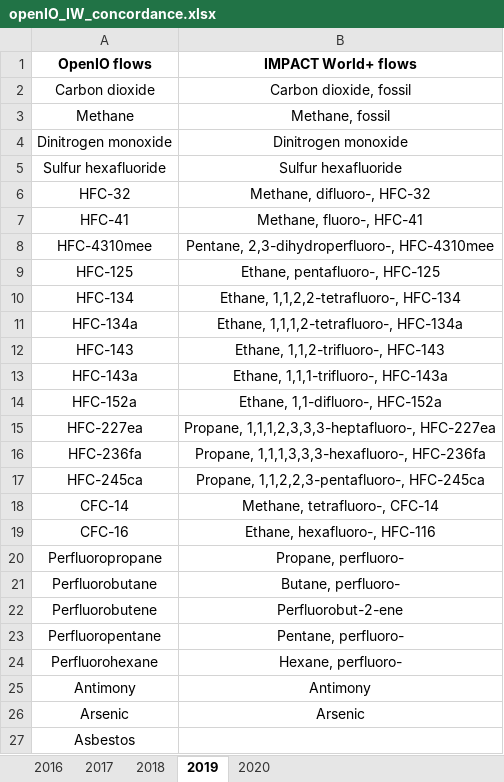
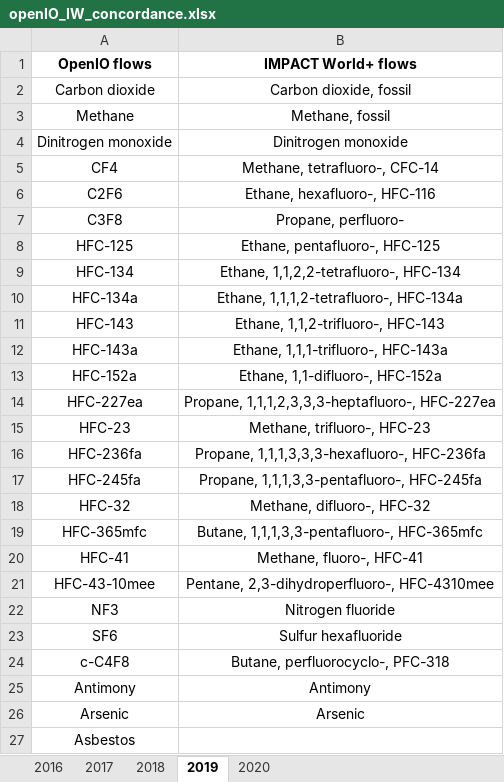
Before and after one commit to CIRAIG/OpenIO-Canada, an Excel workbook: Data/Concordances/openIO_IW_concordance.xlsx, sheet 2019, drawn as a sheet; only a part is shown; values as stored, in another font and other column widths than the file's, no borders; removed rows and columns are numbered as before the commit, all else as after; the diff names each change by its address in the sheet, - before the commit and + after, or states it on an @@ line.

```diff
--- a/Data/Concordances/openIO_IW_concordance.xlsx (sheet 2019)
+++ b/Data/Concordances/openIO_IW_concordance.xlsx (sheet 2019)
-row 5: Sulfur hexafluoride | Sulfur hexafluoride
-row 7: HFC-41 | Methane, fluoro-, HFC-41
-row 8: HFC-4310mee | Pentane, 2,3-dihydroperfluoro-, HFC-4310mee
+row 5: CF4 | Methane, tetrafluoro-, CFC-14
+row 6: C2F6 | Ethane, hexafluoro-, HFC-116
+row 7: C3F8 | Propane, perfluoro-
+row 15: HFC-23 | Methane, trifluoro-, HFC-23
-A17 (OpenIO flows): HFC-245ca
+A17 (OpenIO flows): HFC-245fa
-B17 (IMPACT World+ flows): Propane, 1,1,2,2,3-pentafluoro-, HFC-245ca
+B17 (IMPACT World+ flows): Propane, 1,1,1,3,3-pentafluoro-, HFC-245fa
@@ row 6 moved to row 18: HFC-32 @@
+row 19: HFC-365mfc | Butane, 1,1,1,3,3-pentafluoro-, HFC-365mfc
-A20 (OpenIO flows): CFC-14
+A20 (OpenIO flows): HFC-41
-B20 (IMPACT World+ flows): Methane, tetrafluoro-, CFC-14
+B20 (IMPACT World+ flows): Methane, fluoro-, HFC-41
-row 19: CFC-16 | Ethane, hexafluoro-, HFC-116
-row 20: Perfluoropropane | Propane, perfluoro-
-row 21: Perfluorobutane | Butane, perfluoro-
-row 22: Perfluorobutene | Perfluorobut-2-ene
-row 23: Perfluoropentane | Pentane, perfluoro-
-row 24: Perfluorohexane | Hexane, perfluoro-
+row 21: HFC-43-10mee | Pentane, 2,3-dihydroperfluoro-, HFC-4310mee
+row 22: NF3 | Nitrogen fluoride
+row 23: SF6 | Sulfur hexafluoride
+row 24: c-C4F8 | Butane, perfluorocyclo-, PFC-318
```
Also changed, not shown: sheet 2016, sheet 2017, sheet 2018, 4 other files.
